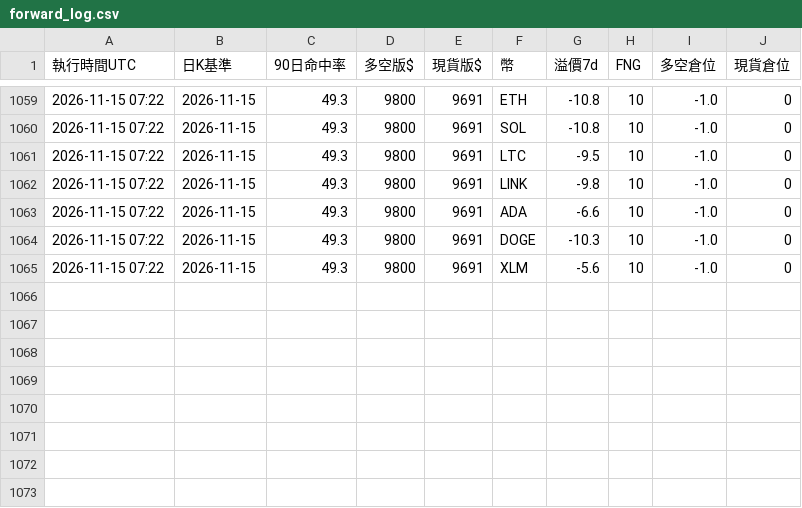
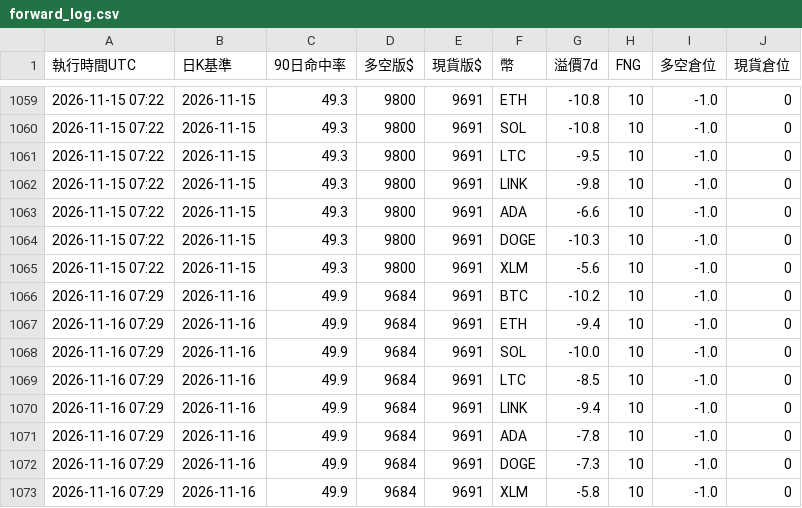
Before and after one commit to pidasin/crypto_forward, a CSV file: forward_log.csv, drawn as a sheet; only a part is shown, gaps mark what is left out.

```diff
--- a/forward_log.csv
+++ b/forward_log.csv
@@ -1065 +1065,9 @@
 2026-11-15 07:22,2026-11-15,49.3,9800,9691,XLM,-5.6,10,-1.0,0
+2026-11-16 07:29,2026-11-16,49.9,9684,9691,BTC,-10.2,10,-1.0,0
+2026-11-16 07:29,2026-11-16,49.9,9684,9691,ETH,-9.4,10,-1.0,0
+2026-11-16 07:29,2026-11-16,49.9,9684,9691,SOL,-10.0,10,-1.0,0
+2026-11-16 07:29,2026-11-16,49.9,9684,9691,LTC,-8.5,10,-1.0,0
+2026-11-16 07:29,2026-11-16,49.9,9684,9691,LINK,-9.4,10,-1.0,0
+2026-11-16 07:29,2026-11-16,49.9,9684,9691,ADA,-7.8,10,-1.0,0
+2026-11-16 07:29,2026-11-16,49.9,9684,9691,DOGE,-7.3,10,-1.0,0
+2026-11-16 07:29,2026-11-16,49.9,9684,9691,XLM,-5.8,10,-1.0,0
```
